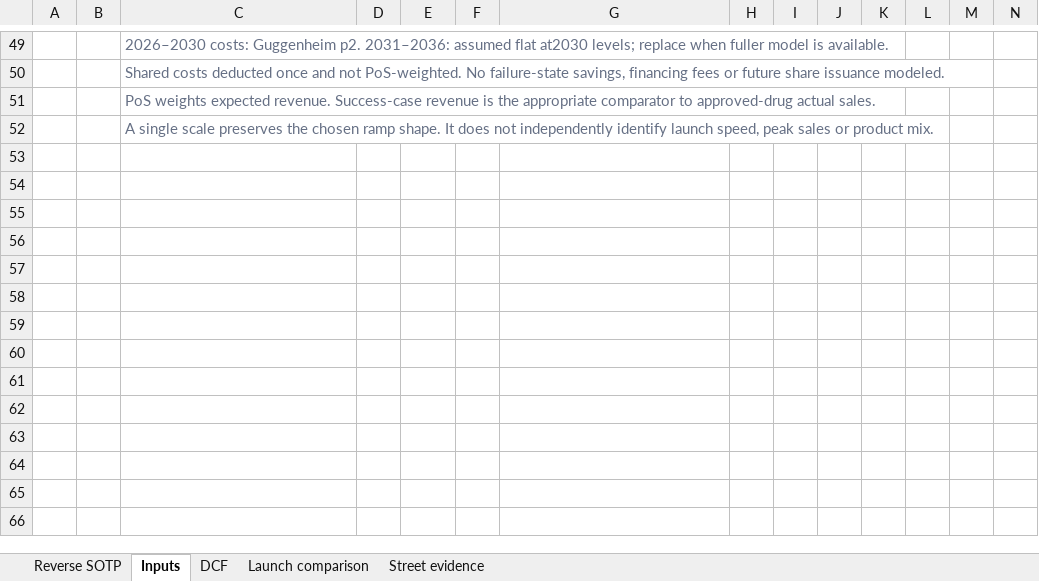
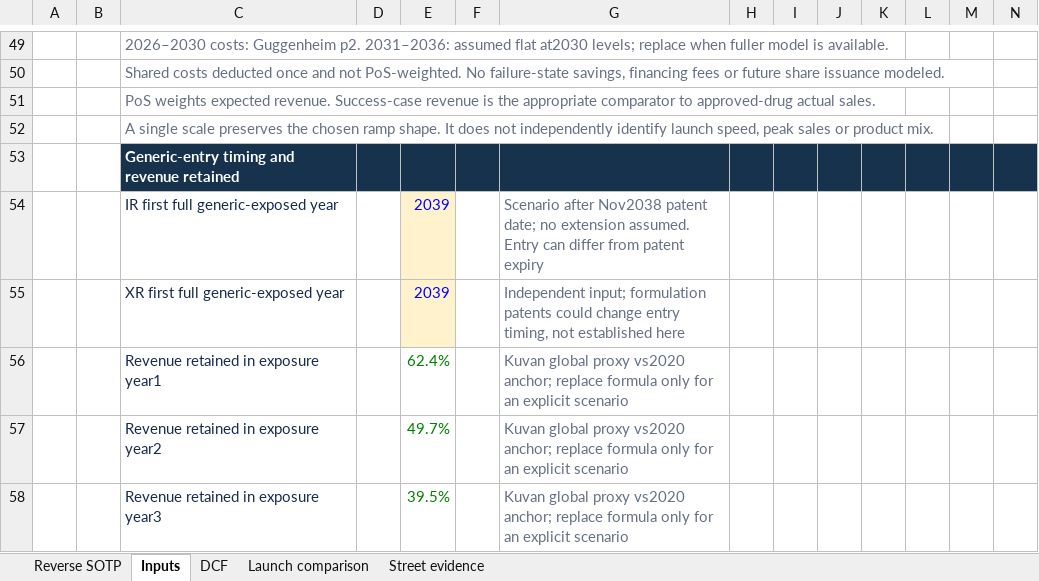
Before and after one commit to potpotman123/PHVS, an Excel workbook: outputs/01a111f7-26b0-7fc2-b98f-41db76412d40/PHVS_reverse_SOTP_DCF.xlsx, sheet Inputs, drawn as a sheet; only a part is shown, gaps mark what is left out; values as stored, in another font and other column widths than the file's, no borders; rows hold the shown columns only; the diff covers the shown part only; the diff names each change by its address in the sheet, - before the commit and + after, or states it on an @@ line.

Commit message:
Model explicit post-generic revenue erosion using rare-disease analogues

```diff
--- a/outputs/01a111f7-26b0-7fc2-b98f-41db76412d40/PHVS_reverse_SOTP_DCF.xlsx (sheet Inputs)
+++ b/outputs/01a111f7-26b0-7fc2-b98f-41db76412d40/PHVS_reverse_SOTP_DCF.xlsx (sheet Inputs)
+row 53:  |  | Generic-entry timing and revenue retained
+row 54:  |  | IR first full generic-exposed year |  | 2039 |  | Scenario after Nov2038 patent date; no extension assumed. Entry can differ from patent expiry
+row 55:  |  | XR first full generic-exposed year |  | 2039 |  | Independent input; formulation patents could change entry timing, not established here
+row 56:  |  | Revenue retained in exposure year1 |  | 62.4% |  | Kuvan global proxy vs2020 anchor; replace formula only for an explicit scenario
+row 57:  |  | Revenue retained in exposure year2 |  | 49.7% |  | Kuvan global proxy vs2020 anchor; replace formula only for an explicit scenario
+row 58:  |  | Revenue retained in exposure year3 |  | 39.5% |  | Kuvan global proxy vs2020 anchor; replace formula only for an explicit scenario
```
Also changed, not shown: 7 added rows, 1 removed row and 13 edited cells elsewhere in this sheet, sheet DCF, sheet Reverse SOTP, sheet Street evidence, sheet Launch comparison, formulas that keep their value, charts or pictures, 6 other files.
